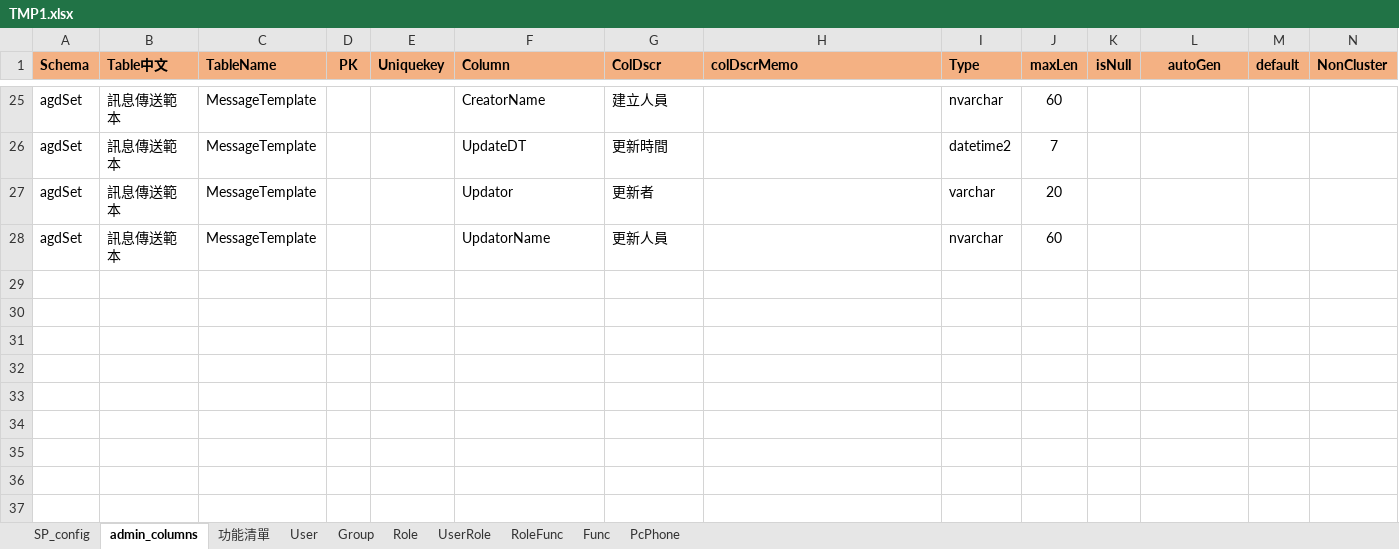
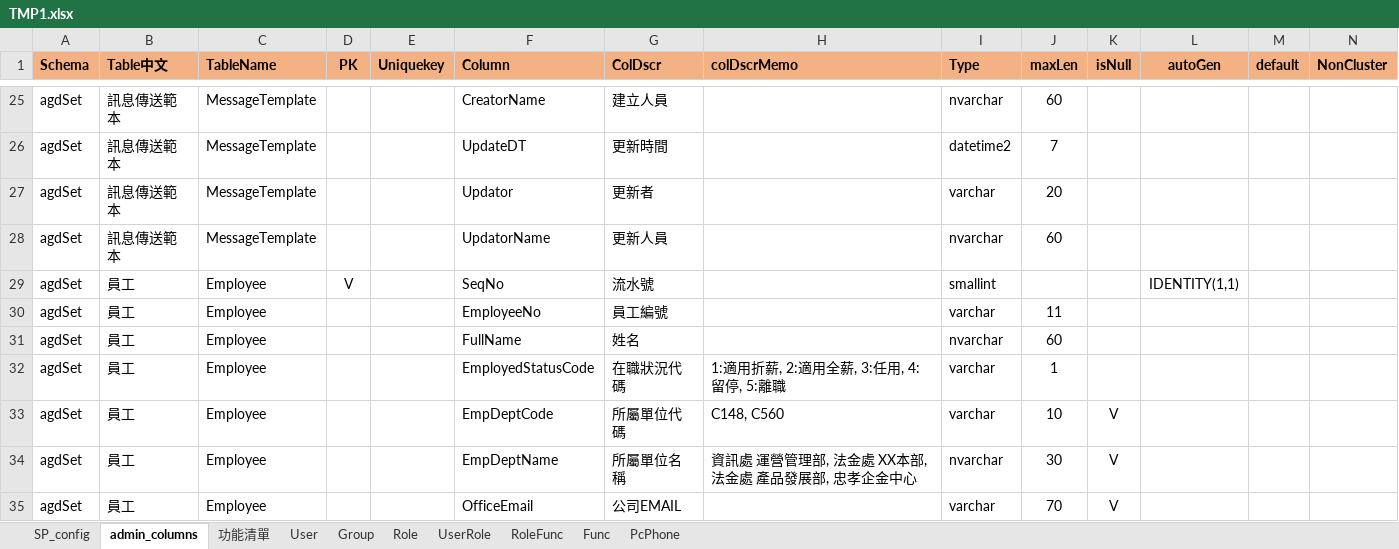
Before and after one commit to danielchou/genTableSchema, an Excel workbook: refFiles/TMP1.xlsx, sheet admin_columns, drawn as a sheet; only a part is shown, gaps mark what is left out; values as stored, in another font and other column widths than the file's, no borders; rows hold the shown columns only; the diff names each change by its address in the sheet, - before the commit and + after, or states it on an @@ line.

```diff
--- a/refFiles/TMP1.xlsx (sheet admin_columns)
+++ b/refFiles/TMP1.xlsx (sheet admin_columns)
+row 29: agdSet | 員工 | Employee | V |  | SeqNo | 流水號 |  | smallint |  |  | IDENTITY(1,1)
+row 30: agdSet | 員工 | Employee |  |  | EmployeeNo | 員工編號 |  | varchar | 11
+row 31: agdSet | 員工 | Employee |  |  | FullName | 姓名 |  | nvarchar | 60
+row 32: agdSet | 員工 | Employee |  |  | EmployedStatusCode | 在職狀況代碼 | 1:適用折薪, 2:適用全薪, 3:任用, 4:留停, 5:離職 | varchar | 1
+row 33: agdSet | 員工 | Employee |  |  | EmpDeptCode | 所屬單位代碼 | C148, C560 | varchar | 10 | V
+row 34: agdSet | 員工 | Employee |  |  | EmpDeptName | 所屬單位名稱 | 資訊處 運營管理部, 法金處 XX本部, 法金處 產品發展部, 忠孝企金中心 | nvarchar | 30 | V
+row 35: agdSet | 員工 | Employee |  |  | OfficeEmail | 公司EMAIL |  | varchar | 70 | V
```
Also changed, not shown: sheet SP_config, 19 other files.
